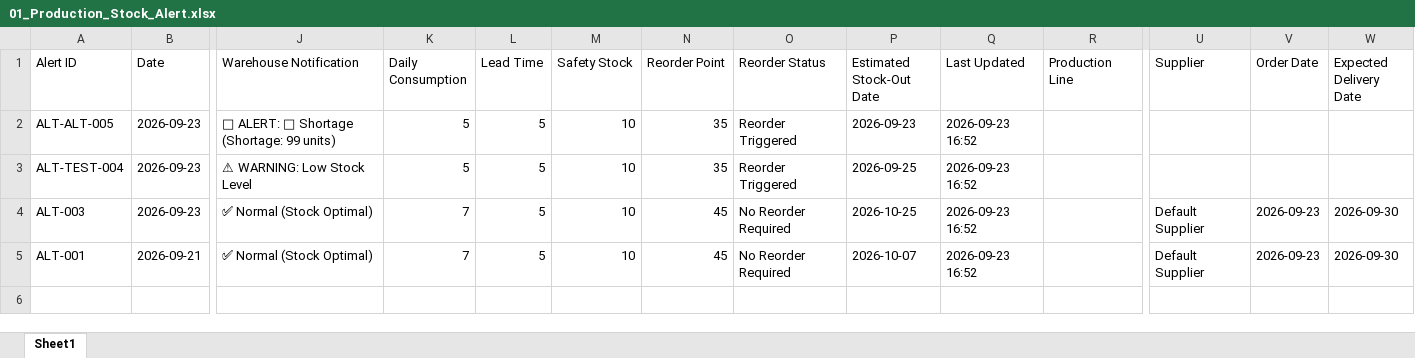
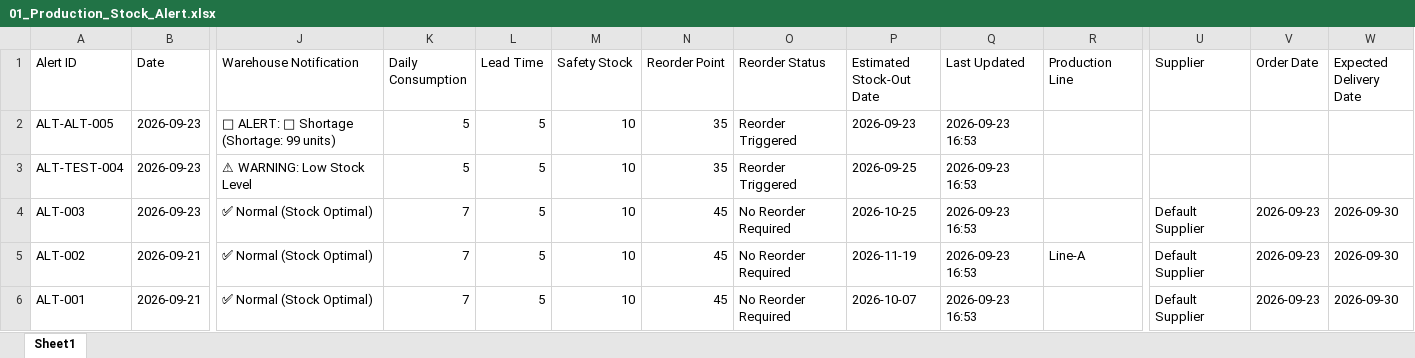
Before and after one commit to hibaelfentis0-cyber/gestion-stocks-alertes, an Excel workbook: 01_Production_Stock_Alert.xlsx, sheet Sheet1, drawn as a sheet; only a part is shown, gaps mark what is left out; values as stored, in another font and other column widths than the file's, no borders; addresses are those after the commit; rows hold the shown columns only; the diff names each change by its address in the sheet, - before the commit and + after, or states it on an @@ line.

Commit message:
Update 🏭 Production Department

```diff
--- a/01_Production_Stock_Alert.xlsx (sheet Sheet1)
+++ b/01_Production_Stock_Alert.xlsx (sheet Sheet1)
-Q2:Q4 (Last Updated): 2026-09-23 16:52
+Q2:Q4 (Last Updated): 2026-09-23 16:53
+row 5: ALT-002 | 2026-09-21 | ✅ Normal (Stock Optimal) | 7 | 5 | 10 | 45 | No Reorder Required | 2026-11-19 | 2026-09-23 16:53 | Line-A | Default Supplier | 2026-09-23 | 2026-09-30
-Q6 (Last Updated): 2026-09-23 16:52
+Q6 (Last Updated): 2026-09-23 16:53
```
